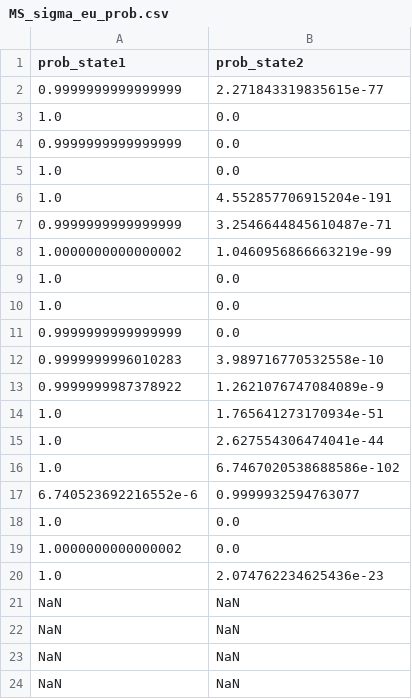
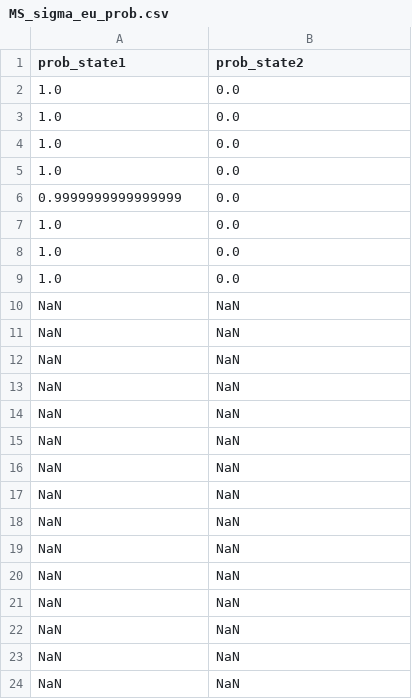
Before and after one commit to sakibigio/ScramblingDollars, a CSV file: Filtering/data/MS_sigma_eu_prob.csv, drawn as a sheet; only a part is shown.

```diff
--- a/Filtering/data/MS_sigma_eu_prob.csv
+++ b/Filtering/data/MS_sigma_eu_prob.csv
@@ -1,3 +1,5 @@
 prob_state1,prob_state2
-0.9999999999999999,2.271843319835615e-77
+1.0,0.0
+1.0,0.0
+1.0,0.0
 1.0,0.0
@@ -5,17 +7,15 @@ prob_state1,prob_state2
 1.0,0.0
-1.0,4.552857706915204e-191
-0.9999999999999999,3.2546644845610487e-71
-1.0000000000000002,1.0460956866663219e-99
 1.0,0.0
 1.0,0.0
-0.9999999999999999,0.0
-0.9999999996010283,3.989716770532558e-10
-0.9999999987378922,1.2621076747084089e-9
-1.0,1.765641273170934e-51
-1.0,2.627554306474041e-44
-1.0,6.7467020538688586e-102
-6.740523692216552e-6,0.9999932594763077
-1.0,0.0
-1.0000000000000002,0.0
-1.0,2.074762234625436e-23
+NaN,NaN
+NaN,NaN
+NaN,NaN
+NaN,NaN
+NaN,NaN
+NaN,NaN
+NaN,NaN
+NaN,NaN
+NaN,NaN
+NaN,NaN
+NaN,NaN
 NaN,NaN
```
Also changed, not shown: Filtering/data/MS_sigma_eu_counterfactuals.csv, Filtering/data/MS_sigma_eu_simul.csv, 9 other files.
